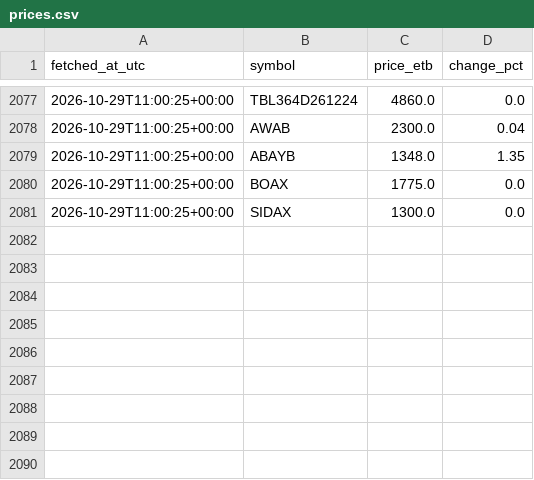
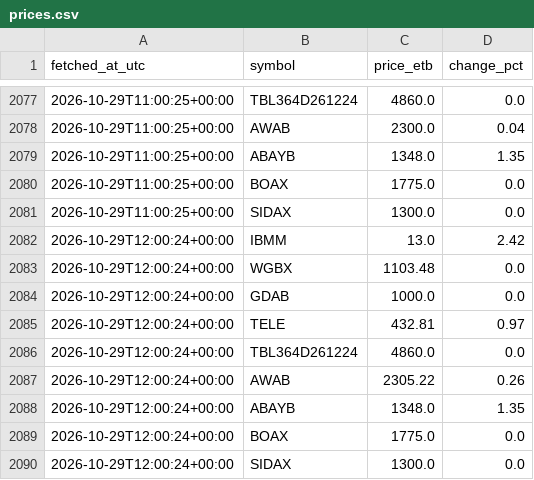
Before and after one commit to FruitNinja156/bot, a CSV file: data/prices.csv, drawn as a sheet; only a part is shown, gaps mark what is left out; the diff names each change by its address in the sheet, - before the commit and + after, or states it on an @@ line.

```diff
--- a/data/prices.csv
+++ b/data/prices.csv
+row 2082: 2026-10-29T12:00:24+00:00 | IBMM | 13.0 | 2.42
+row 2083: 2026-10-29T12:00:24+00:00 | WGBX | 1103.48 | 0.0
+row 2084: 2026-10-29T12:00:24+00:00 | GDAB | 1000.0 | 0.0
+row 2085: 2026-10-29T12:00:24+00:00 | TELE | 432.81 | 0.97
+row 2086: 2026-10-29T12:00:24+00:00 | TBL364D261224 | 4860.0 | 0.0
+row 2087: 2026-10-29T12:00:24+00:00 | AWAB | 2305.22 | 0.26
+row 2088: 2026-10-29T12:00:24+00:00 | ABAYB | 1348.0 | 1.35
+row 2089: 2026-10-29T12:00:24+00:00 | BOAX | 1775.0 | 0.0
+row 2090: 2026-10-29T12:00:24+00:00 | SIDAX | 1300.0 | 0.0
```
Also changed, not shown: 1 other file.
